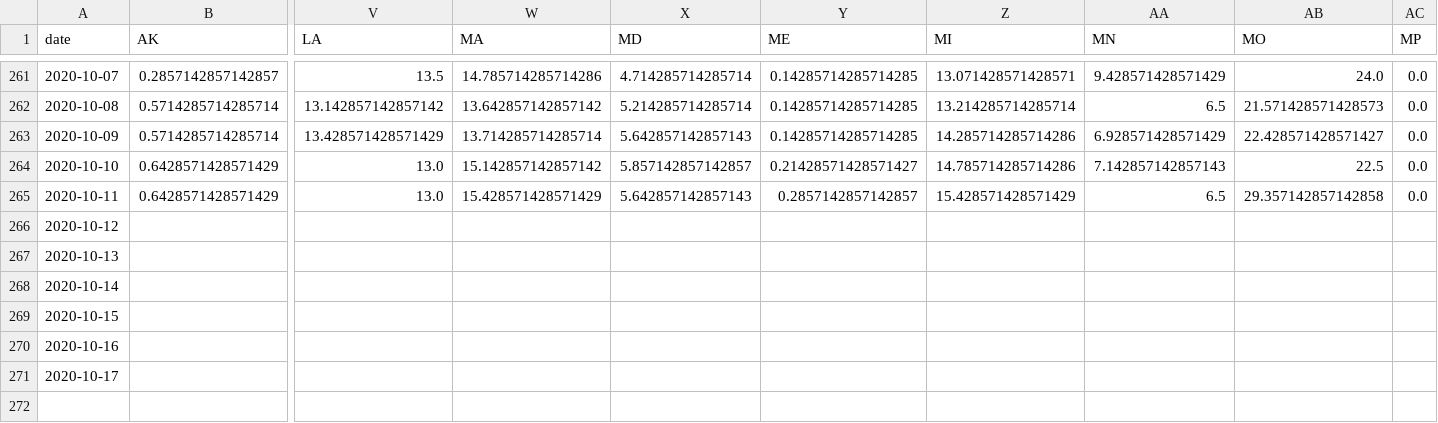
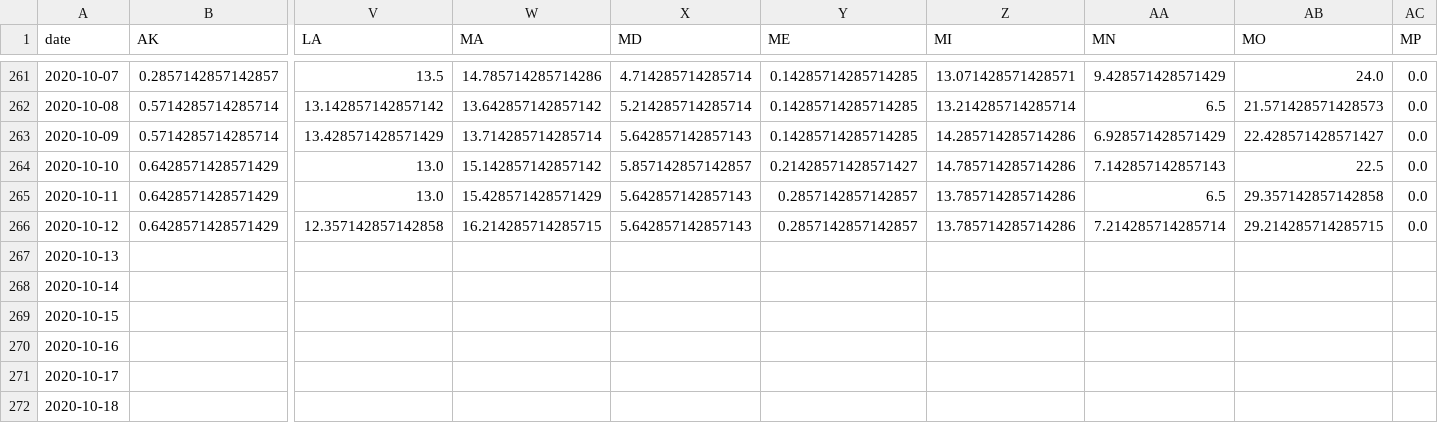
Before and after one commit to jvanderberg/covid-19, a CSV file: state_deaths_daily_14day_centered.csv, drawn as a sheet; only a part is shown, gaps mark what is left out; removed rows and columns are numbered as before the commit, all else as after; rows hold the shown columns only; the diff names each change by its address in the sheet, - before the commit and + after, or states it on an @@ line.

```diff
--- a/state_deaths_daily_14day_centered.csv
+++ b/state_deaths_daily_14day_centered.csv
-Z265 (MI): 15.428571428571429
+Z265 (MI): 13.785714285714286
-row 266: 2020-10-12
+row 266: 2020-10-12 | 0.6428571428571429 | 12.357142857142858 | 16.214285714285715 | 5.642857142857143 | 0.2857142857142857 | 13.785714285714286 | 7.214285714285714 | 29.214285714285715 | 0.0
+row 272: 2020-10-18
```
Also changed, not shown: regional_all.csv, regional_north_south.csv, 33 other files.
